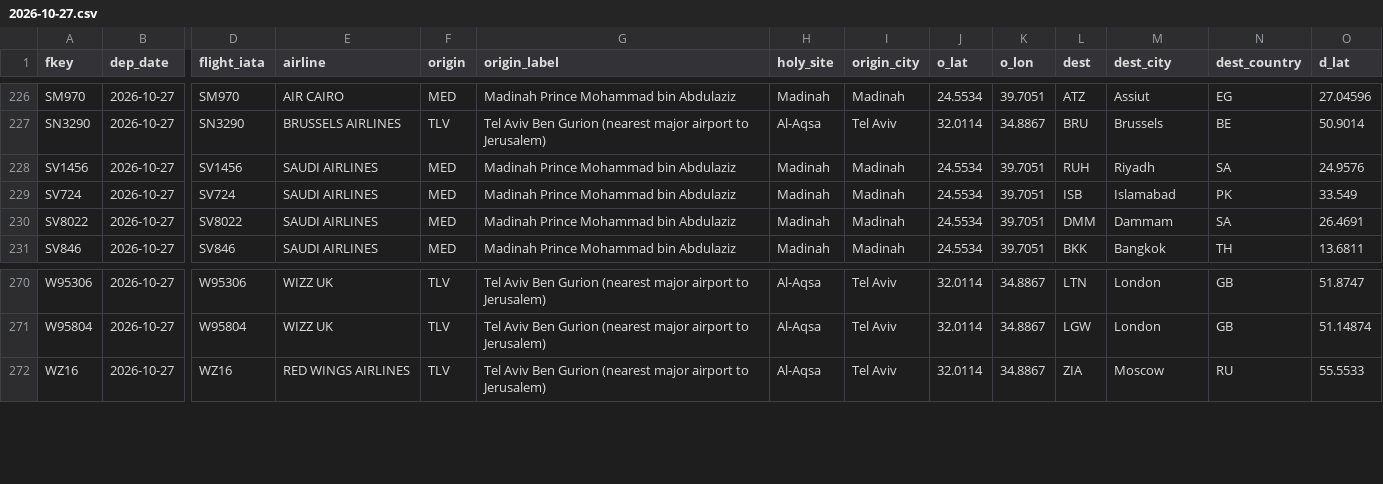
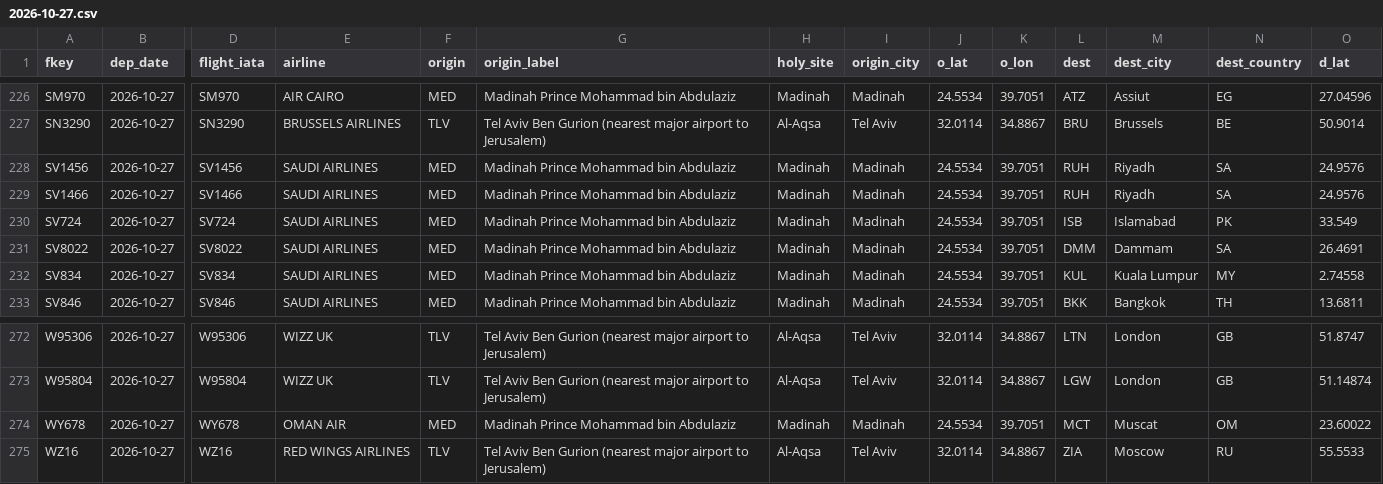
Before and after one commit to mrbugimposter3-ship-it/haramain-flights-live, a CSV file: data/flights/2026-10-27.csv, drawn as a sheet; only a part is shown, gaps mark what is left out; rows hold the shown columns only; the diff names each change by its address in the sheet, - before the commit and + after, or states it on an @@ line.

```diff
--- a/data/flights/2026-10-27.csv
+++ b/data/flights/2026-10-27.csv
+row 229: SV1466 | 2026-10-27 | SV1466 | SAUDI AIRLINES | MED | Madinah Prince Mohammad bin Abdulaziz | Madinah | Madinah | 24.5534 | 39.7051 | RUH | Riyadh | SA | 24.9576
+row 232: SV834 | 2026-10-27 | SV834 | SAUDI AIRLINES | MED | Madinah Prince Mohammad bin Abdulaziz | Madinah | Madinah | 24.5534 | 39.7051 | KUL | Kuala Lumpur | MY | 2.74558
+row 274: WY678 | 2026-10-27 | WY678 | OMAN AIR | MED | Madinah Prince Mohammad bin Abdulaziz | Madinah | Madinah | 24.5534 | 39.7051 | MCT | Muscat | OM | 23.60022
```
Also changed, not shown: data/flights/2026-10-25.csv, data/flights/2026-10-26.csv, 46 other files.
